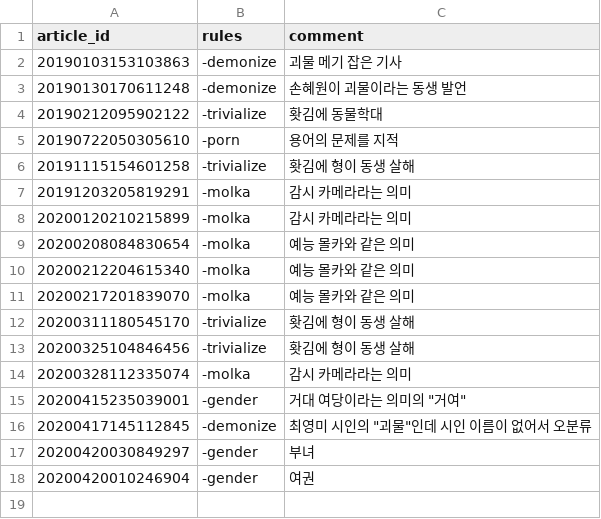
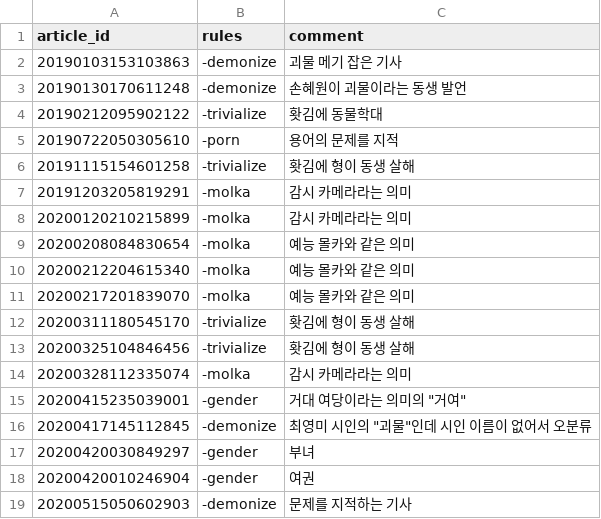
Before and after one commit to misogynyX/done-it-again-analysis, a CSV file: overrides.csv, drawn as a sheet; the diff names each change by its address in the sheet, - before the commit and + after, or states it on an @@ line.

Commit message:
수동 분류 추가

```diff
--- a/overrides.csv
+++ b/overrides.csv
+row 19: 20200515050602903 | -demonize | 문제를 지적하는 기사
```
